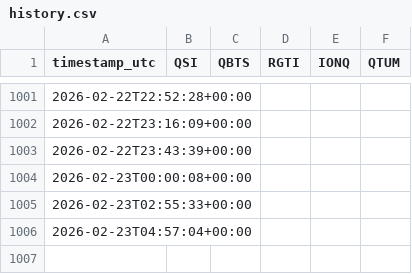
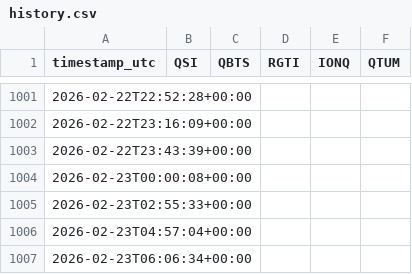
Before and after one commit to wjdrjs09076-ops/quantum-stocks-auto, a CSV file: docs/data/history.csv, drawn as a sheet; only a part is shown, gaps mark what is left out; the diff names each change by its address in the sheet, - before the commit and + after, or states it on an @@ line.

```diff
--- a/docs/data/history.csv
+++ b/docs/data/history.csv
+row 1007: 2026-02-23T06:06:34+00:00
```
Also changed, not shown: 1 other file.
